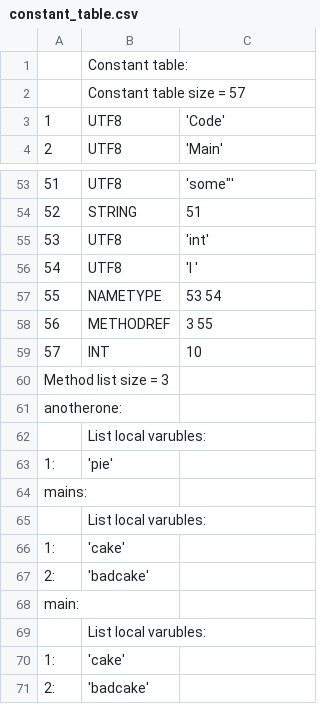
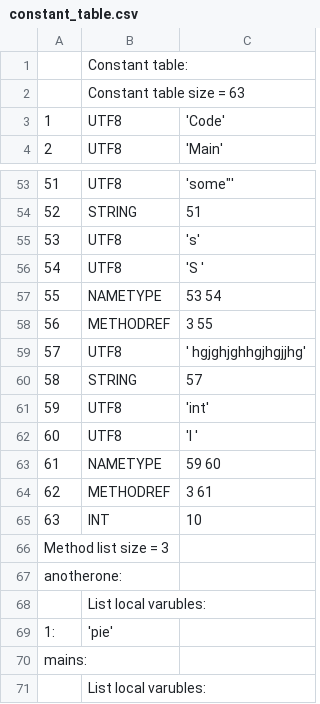
Before and after one commit to TAIIOK/SwiftCompilerToJavaByteCode, a CSV file: build/constant_table.csv, drawn as a sheet; only a part is shown, gaps mark what is left out; the shorter side is filled out with more unchanged rows; addresses are those after the commit; the diff names each change by its address in the sheet, - before the commit and + after, or states it on an @@ line.

```diff
--- a/build/constant_table.csv
+++ b/build/constant_table.csv
-B2: Constant table size = 57
+B2: Constant table size = 63
+row 55: 53 | UTF8 | 's'
+row 56: 54 | UTF8 | 'S '
+row 57: 55 | NAMETYPE | 53 54
+row 58: 56 | METHODREF | 3 55
+row 59: 57 | UTF8 | ' hgjghjghhgjhgjjhg'
+row 60: 58 | STRING | 57
@@ column A renumbered between rows 61 and 65 @@
-C63: 53 54
+C63: 59 60
-C64: 3 55
+C64: 3 61
```
Also changed, not shown: 9 other files.
